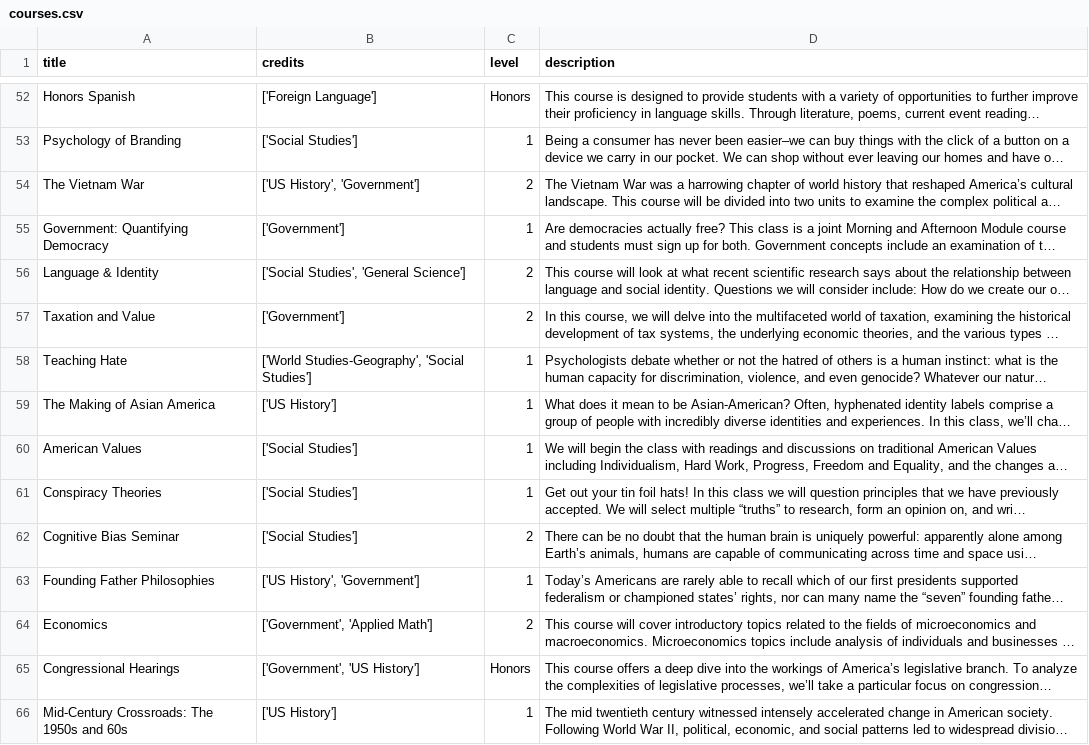
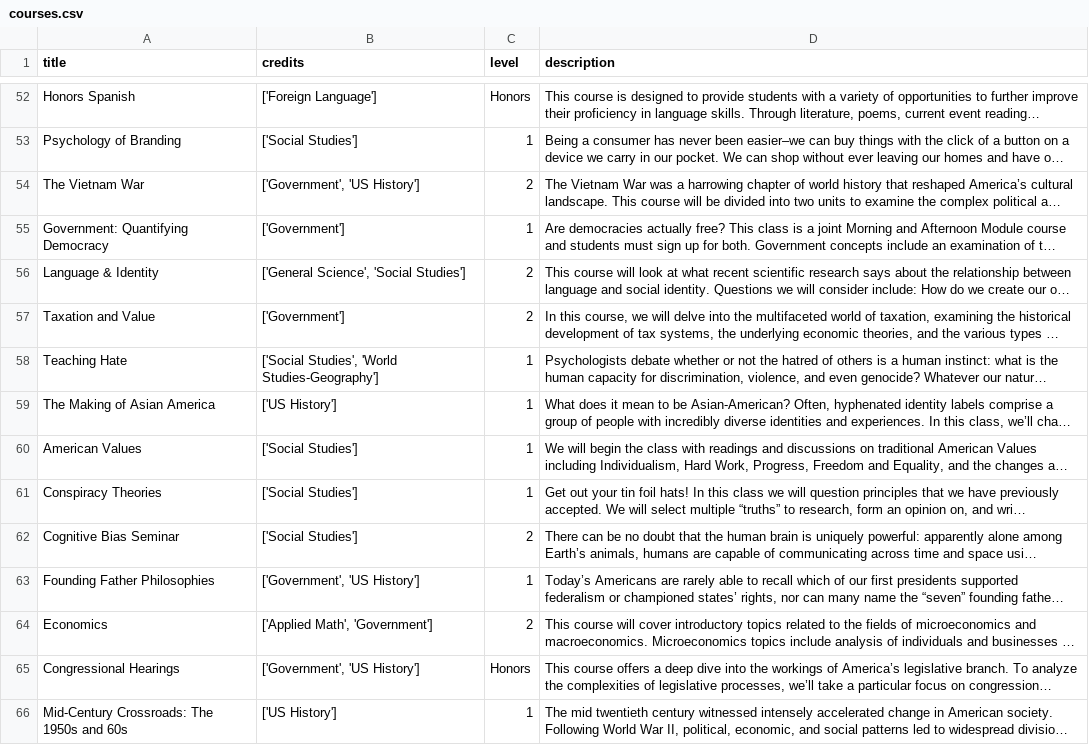
Before and after one commit to OscarEpsilon/ml_project_1, a CSV file: courses.csv, drawn as a sheet; only a part is shown, gaps mark what is left out; long unchanged cells end in …; the diff covers the shown part only; the diff names each change by its address in the sheet, - before the commit and + after, or states it on an @@ line.

Commit message:
Implement credit list sorting for consistency

```diff
--- a/courses.csv
+++ b/courses.csv
-B54 (credits): ['US History', 'Government']
+B54 (credits): ['Government', 'US History']
-B56 (credits): ['Social Studies', 'General Science']
+B56 (credits): ['General Science', 'Social Studies']
-B58 (credits): ['World Studies-Geography', 'Social Studies']
+B58 (credits): ['Social Studies', 'World Studies-Geography']
-B63 (credits): ['US History', 'Government']
+B63 (credits): ['Government', 'US History']
-B64 (credits): ['Government', 'Applied Math']
+B64 (credits): ['Applied Math', 'Government']
```
Also changed, not shown: 10 edited cells elsewhere in this file, 1 other file.
